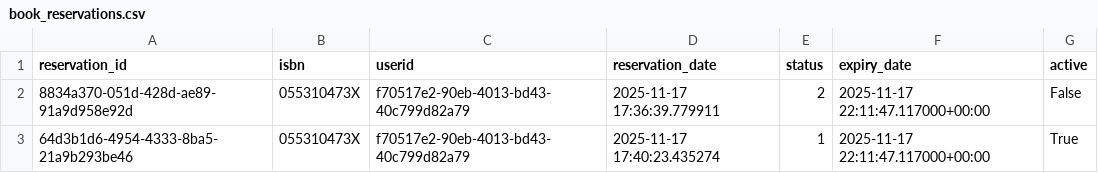
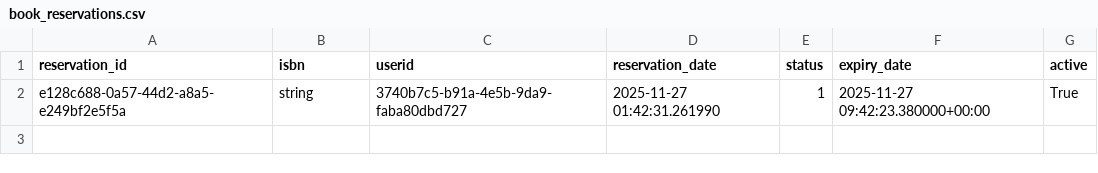
Before and after one commit to UBCDebuggers/COSC310, a CSV file: fullstack_project/backend/app/data/book_reservations.csv, drawn as a sheet.

```diff
--- a/fullstack_project/backend/app/data/book_reservations.csv
+++ b/fullstack_project/backend/app/data/book_reservations.csv
@@ -1,3 +1,2 @@
 reservation_id;isbn;userid;reservation_date;status;expiry_date;active
-8834a370-051d-428d-ae89-91a9d958e92d;055310473X;f70517e2-90eb-4013-bd43-40c799d82a79;2025-11-17 17:36:39.779911;2;2025-11-17 22:11:47.117000+00:00;False
-64d3b1d6-4954-4333-8ba5-21a9b293be46;055310473X;f70517e2-90eb-4013-bd43-40c799d82a79;2025-11-17 17:40:23.435274;1;2025-11-17 22:11:47.117000+00:00;True
+e128c688-0a57-44d2-a8a5-e249bf2e5f5a;string;3740b7c5-b91a-4e5b-9da9-faba80dbd727;2025-11-27 01:42:31.261990;1;2025-11-27 09:42:23.380000+00:00;True
```
Also changed, not shown: fullstack_project/backend/app/data/users.csv, 9 other files.
